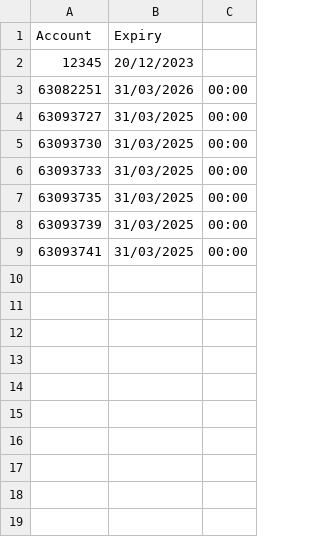
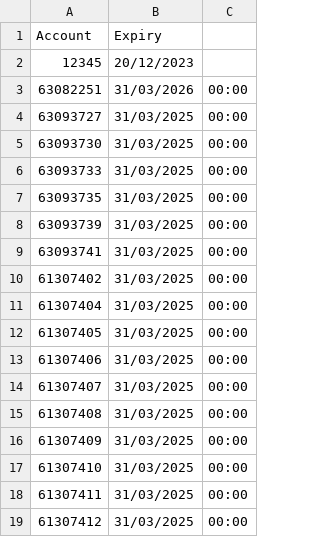
Before and after one commit to JackTheJam/licences, a CSV file: Newsbot Licences.csv, drawn as a sheet.

Commit message:
Update Newsbot Licences.csv

```diff
--- a/Newsbot Licences.csv
+++ b/Newsbot Licences.csv
@@ -9 +9,11 @@ Account,Expiry
 63093741,31/03/2025,00:00
+61307402,31/03/2025,00:00
+61307404,31/03/2025,00:00
+61307405,31/03/2025,00:00
+61307406,31/03/2025,00:00
+61307407,31/03/2025,00:00
+61307408,31/03/2025,00:00
+61307409,31/03/2025,00:00
+61307410,31/03/2025,00:00
+61307411,31/03/2025,00:00
+61307412,31/03/2025,00:00
```
